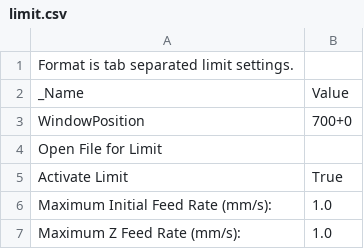
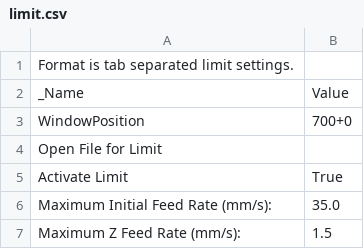
Before and after one commit to AxTheB/skeinconf, a CSV file: profiles/extrusion/PLA/limit.csv, drawn as a sheet.

```diff
--- a/profiles/extrusion/PLA/limit.csv
+++ b/profiles/extrusion/PLA/limit.csv
@@ -5,3 +5,3 @@ Open File for Limit
 Activate Limit	True
-Maximum Initial Feed Rate (mm/s):	1.0
-Maximum Z Feed Rate (mm/s):	1.0
+Maximum Initial Feed Rate (mm/s):	35.0
+Maximum Z Feed Rate (mm/s):	1.5
```
Also changed, not shown: profiles/extrusion/PLA/carve.csv, profiles/extrusion/PLA/export.csv, 14 other files.
